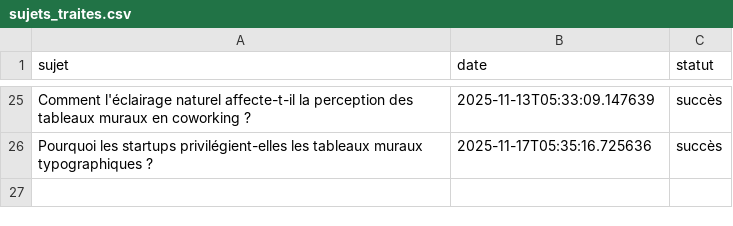
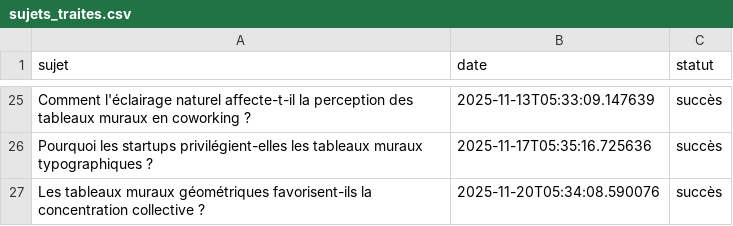
Before and after one commit to Metalosmose21/Coworking-1, a CSV file: sujets_traites.csv, drawn as a sheet; only a part is shown, gaps mark what is left out; the diff names each change by its address in the sheet, - before the commit and + after, or states it on an @@ line.

```diff
--- a/sujets_traites.csv
+++ b/sujets_traites.csv
+row 27: Les tableaux muraux géométriques favorisent-ils la concentration collective ? | 2025-11-20T05:34:08.590076 | succès
```
Also changed, not shown: sujets.csv.
